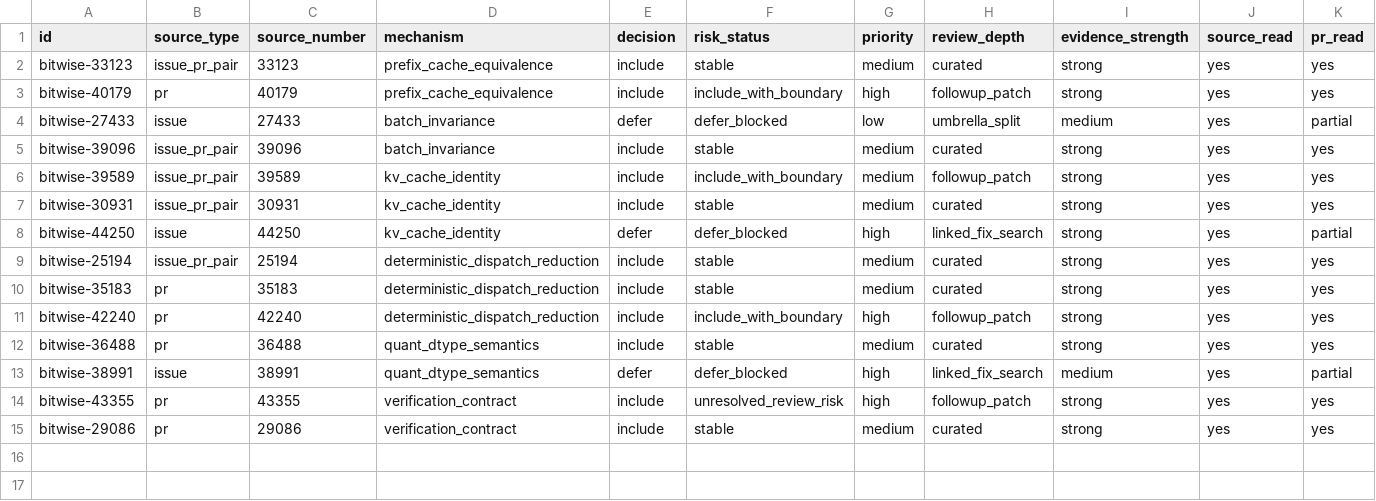
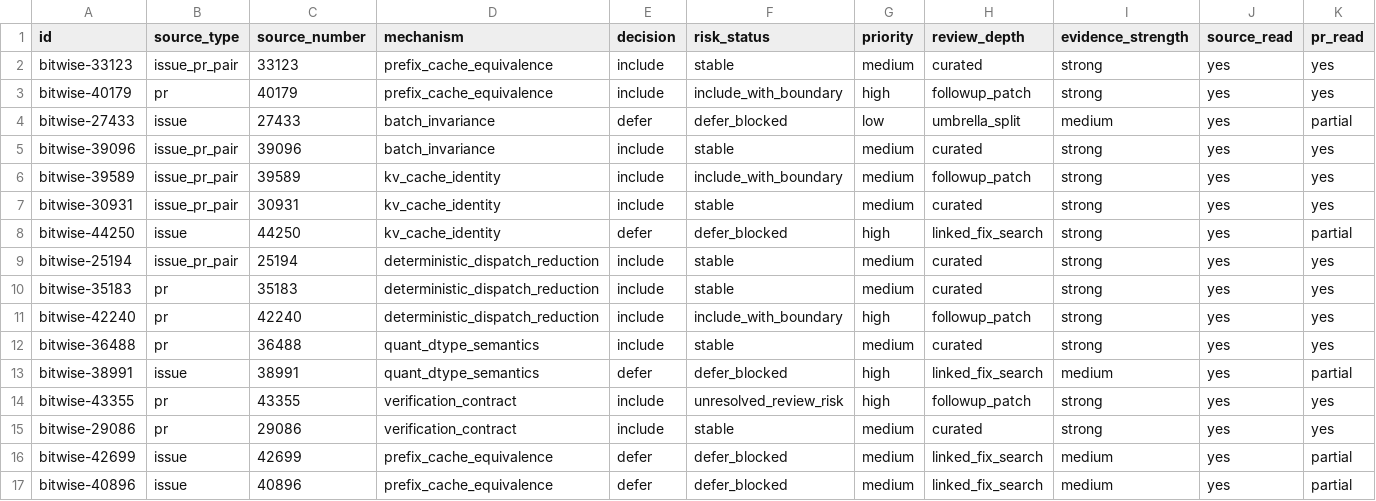
Before and after one commit to wwhhorizon/VllmWiki, a CSV file: candidates/bitwise_ledger.csv, drawn as a sheet; only a part is shown; rows hold the shown columns only; the diff names each change by its address in the sheet, - before the commit and + after, or states it on an @@ line.

Commit message:
Queue prefix cache geometry defer cases

```diff
--- a/candidates/bitwise_ledger.csv
+++ b/candidates/bitwise_ledger.csv
+row 16: bitwise-42699 | issue | 42699 | prefix_cache_equivalence | defer | defer_blocked | medium | linked_fix_search | medium | yes | partial
+row 17: bitwise-40896 | issue | 40896 | prefix_cache_equivalence | defer | defer_blocked | medium | linked_fix_search | medium | yes | partial
```
Also changed, not shown: 3 other files.
